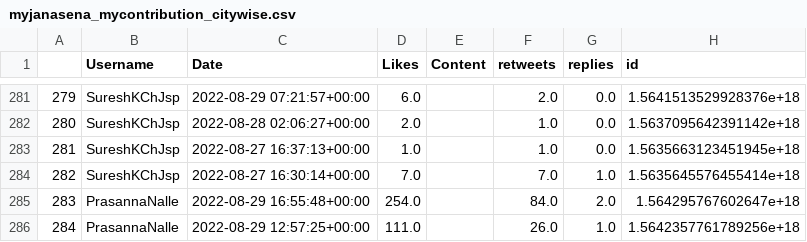
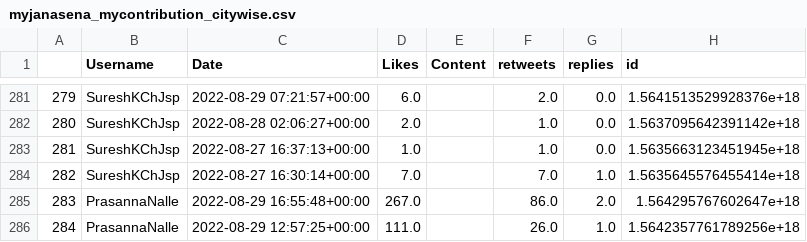
Before and after one commit to harishindl/janasenatweetdashboard, a CSV file: myjanasena_mycontribution_citywise.csv, drawn as a sheet; only a part is shown, gaps mark what is left out; the diff covers the shown part only; the diff names each change by its address in the sheet, - before the commit and + after, or states it on an @@ line.

Commit message:
committing files

```diff
--- a/myjanasena_mycontribution_citywise.csv
+++ b/myjanasena_mycontribution_citywise.csv
-D285 (Likes): 254.0
+D285 (Likes): 267.0
-F285 (retweets): 84.0
+F285 (retweets): 86.0
```
Also changed, not shown: 45 edited cells elsewhere in this file.
